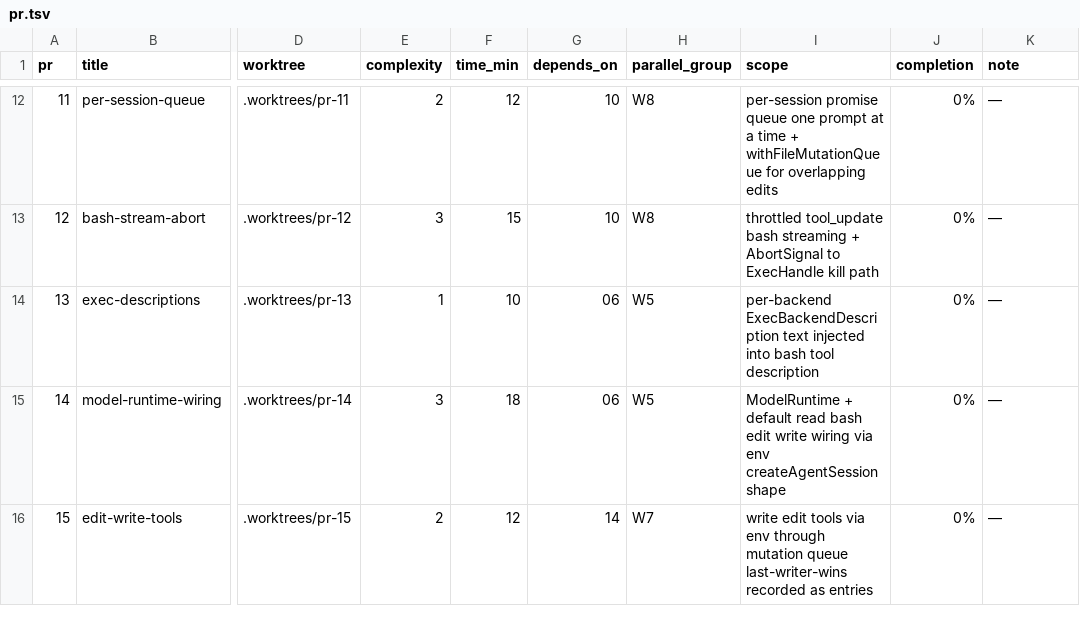
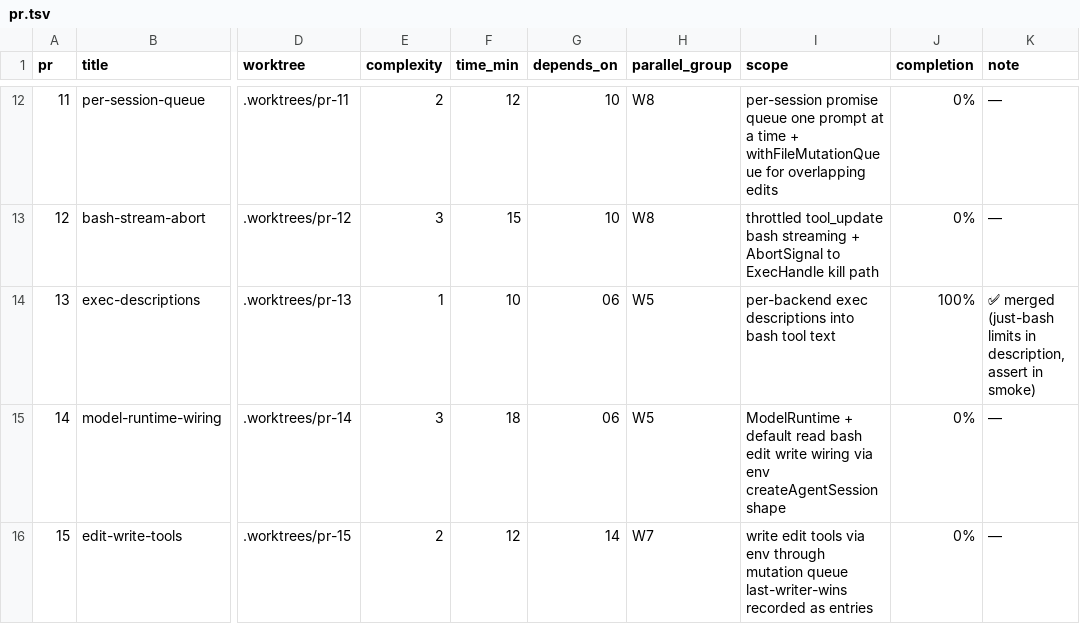
Before and after one commit to keyurbodar/pi-do, a TSV file: pr.tsv, drawn as a sheet; only a part is shown, gaps mark what is left out; the diff names each change by its address in the sheet, - before the commit and + after, or states it on an @@ line.

Commit message:
status: 13 merged at 100%

```diff
--- a/pr.tsv
+++ b/pr.tsv
-I14 (scope): per-backend ExecBackendDescription text injected into bash tool description
+I14 (scope): per-backend exec descriptions into bash tool text
-J14 (completion): 0%
+J14 (completion): 100%
-K14 (note): —
+K14 (note): ✅ merged (just-bash limits in description, assert in smoke)
```
Also changed, not shown: 1 other file.
